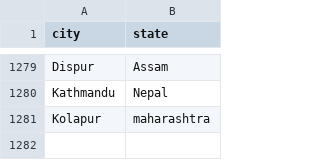
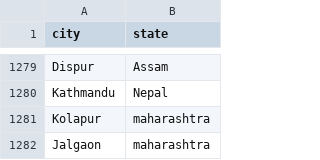
Before and after one commit to vineet9singh/laughing-octo-happiness, a CSV file: other_files/city.csv, drawn as a sheet; only a part is shown, gaps mark what is left out.

Commit message:
updated files

```diff
--- a/other_files/city.csv
+++ b/other_files/city.csv
@@ -1281 +1281,2 @@ Kathmandu,Nepal
 Kolapur,maharashtra
+Jalgaon,maharashtra
```
